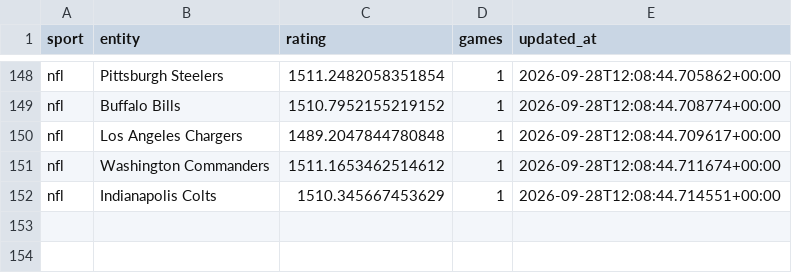
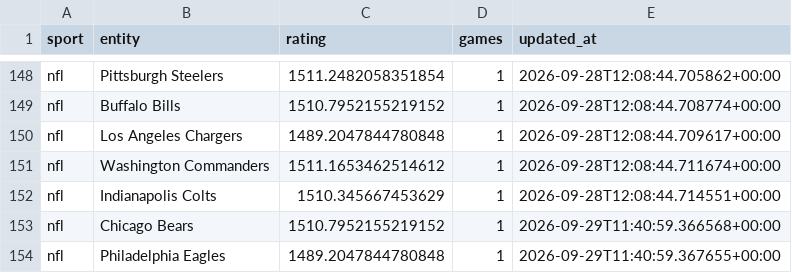
Before and after one commit to marianmatus73-dot/Futbal_dnes, a CSV file: exports/history_elo_ratings.csv, drawn as a sheet; only a part is shown, gaps mark what is left out.

```diff
--- a/exports/history_elo_ratings.csv
+++ b/exports/history_elo_ratings.csv
@@ -152 +152,3 @@ nfl,Washington Commanders,1511.1653462514612,1,2026-09-28T12:08:44.711674+00:00
 nfl,Indianapolis Colts,1510.345667453629,1,2026-09-28T12:08:44.714551+00:00
+nfl,Chicago Bears,1510.7952155219152,1,2026-09-29T11:40:59.366568+00:00
+nfl,Philadelphia Eagles,1489.2047844780848,1,2026-09-29T11:40:59.367655+00:00
```
Also changed, not shown: exports/history_football_market_snapshots_v14.csv, exports/history_shadow_candidates.csv, 53 other files.
